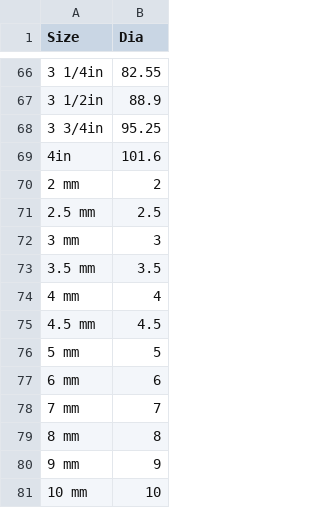
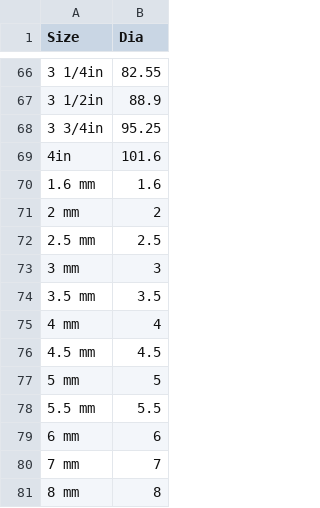
Before and after one commit to shaise/FreeCAD_FastenersWB, a CSV file: FsData/DiaList.csv, drawn as a sheet; only a part is shown, gaps mark what is left out; the shorter side is filled out with more unchanged rows.

```diff
--- a/FsData/DiaList.csv
+++ b/FsData/DiaList.csv
@@ -69,2 +69,3 @@
 "4in",101.6
+"1.6 mm",1.6
 "2 mm",2
@@ -76,2 +77,3 @@
 "5 mm",5
+"5.5 mm",5.5
 "6 mm",6
```
Also changed, not shown: 1 other file.
